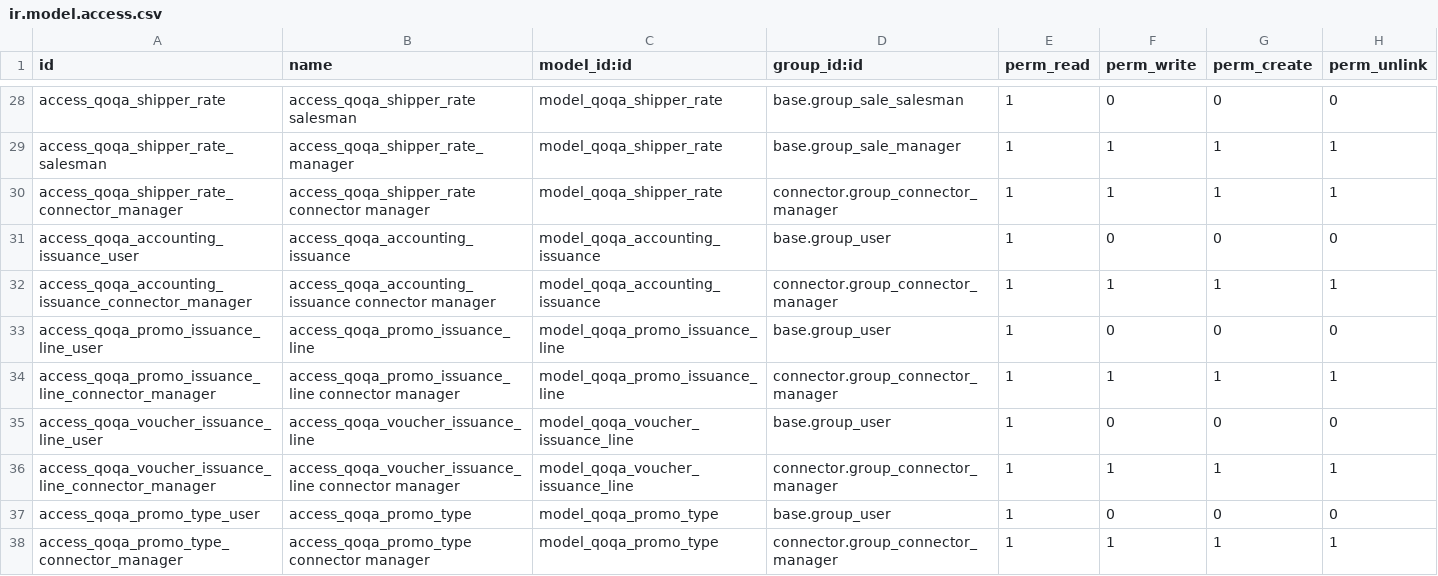
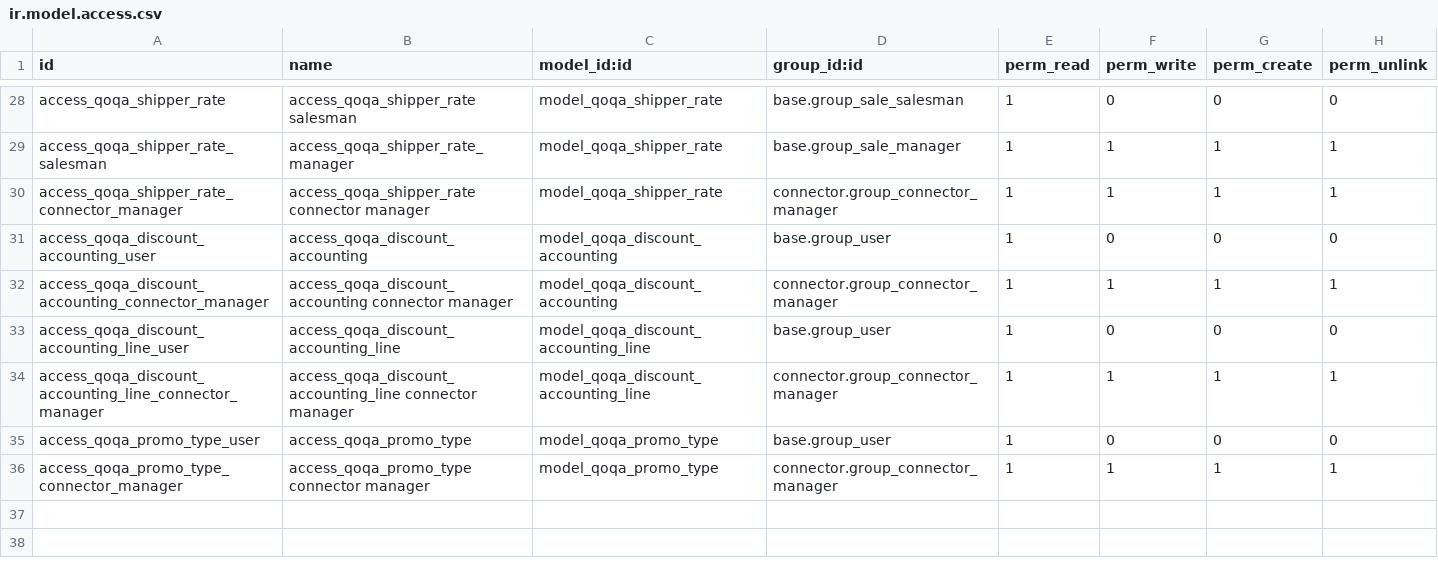
Before and after one commit to camptocamp/account-reconcile, a CSV file: odoo/local-src/connector_qoqa/security/ir.model.access.csv, drawn as a sheet; only a part is shown, gaps mark what is left out.

Commit message:
Import of discount accounting

```diff
--- a/odoo/local-src/connector_qoqa/security/ir.model.access.csv
+++ b/odoo/local-src/connector_qoqa/security/ir.model.access.csv
@@ -30,8 +30,6 @@ access_qoqa_shipper_rate_salesman,access_qoqa_shipper_rate_manager,model_qoqa_sh
 access_qoqa_shipper_rate_connector_manager,access_qoqa_shipper_rate connector manager,model_qoqa_shipper_rate,connector.group_connector_manager,1,1,1,1
-access_qoqa_accounting_issuance_user,access_qoqa_accounting_issuance,model_qoqa_accounting_issuance,base.group_user,1,0,0,0
-access_qoqa_accounting_issuance_connector_manager,access_qoqa_accounting_issuance connector manager,model_qoqa_accounting_issuance,connector.group_connector_manager,1,1,1,1
-access_qoqa_promo_issuance_line_user,access_qoqa_promo_issuance_line,model_qoqa_promo_issuance_line,base.group_user,1,0,0,0
-access_qoqa_promo_issuance_line_connector_manager,access_qoqa_promo_issuance_line connector manager,model_qoqa_promo_issuance_line,connector.group_connector_manager,1,1,1,1
-access_qoqa_voucher_issuance_line_user,access_qoqa_voucher_issuance_line,model_qoqa_voucher_issuance_line,base.group_user,1,0,0,0
-access_qoqa_voucher_issuance_line_connector_manager,access_qoqa_voucher_issuance_line connector manager,model_qoqa_voucher_issuance_line,connector.group_connector_manager,1,1,1,1
+access_qoqa_discount_accounting_user,access_qoqa_discount_accounting,model_qoqa_discount_accounting,base.group_user,1,0,0,0
+access_qoqa_discount_accounting_connector_manager,access_qoqa_discount_accounting connector manager,model_qoqa_discount_accounting,connector.group_connector_manager,1,1,1,1
+access_qoqa_discount_accounting_line_user,access_qoqa_discount_accounting_line,model_qoqa_discount_accounting_line,base.group_user,1,0,0,0
+access_qoqa_discount_accounting_line_connector_manager,access_qoqa_discount_accounting_line connector manager,model_qoqa_discount_accounting_line,connector.group_connector_manager,1,1,1,1
 access_qoqa_promo_type_user,access_qoqa_promo_type,model_qoqa_promo_type,base.group_user,1,0,0,0
```
Also changed, not shown: 13 other files.
